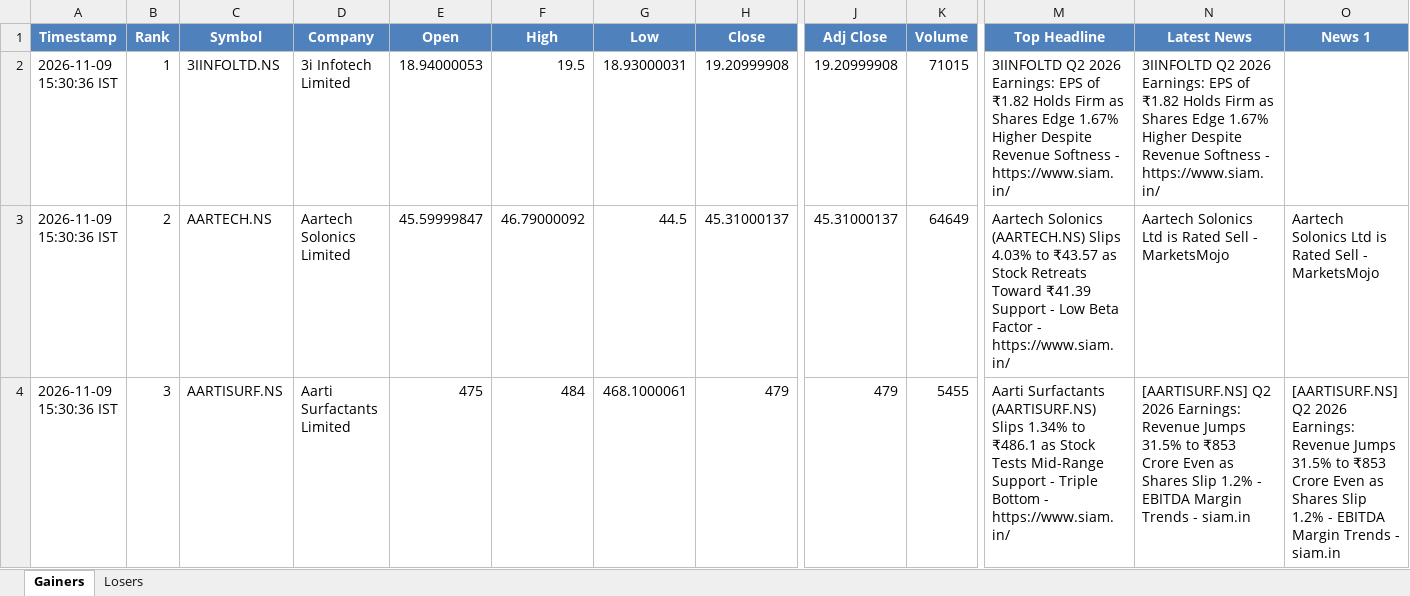
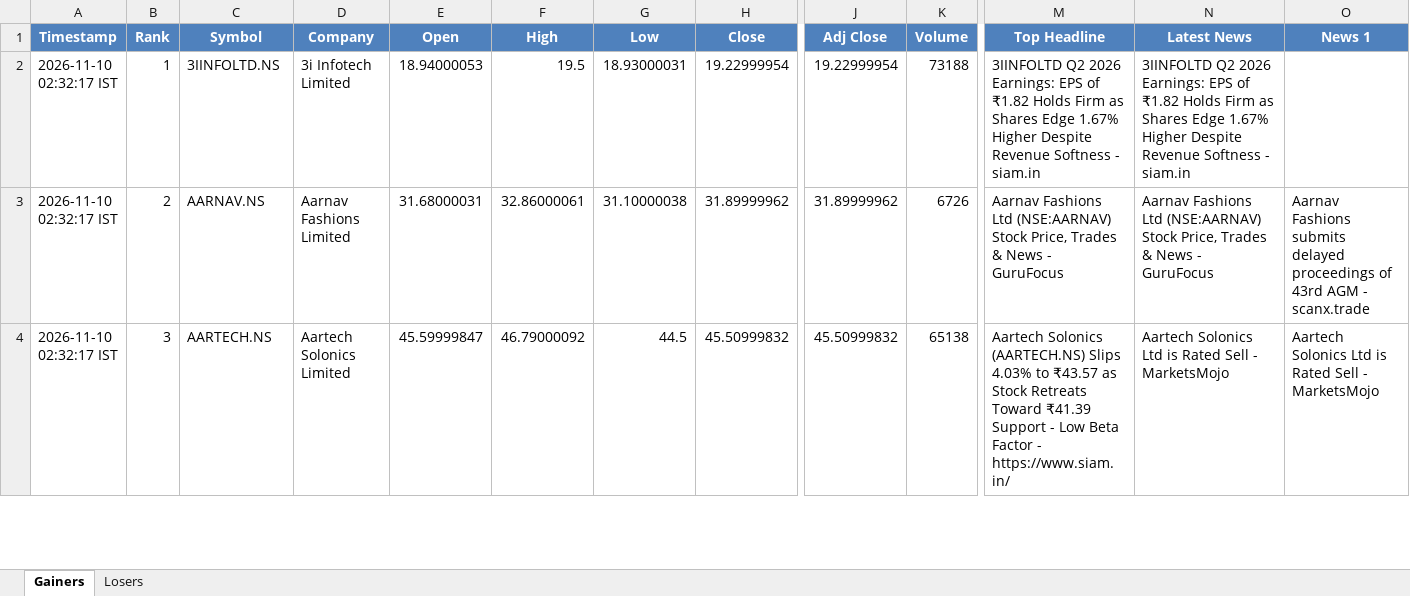
Before and after one commit to PavanSaiNekkala/News_Dividend_Fetcher, an Excel workbook: NEWS_Daily_Report/output/latest/NEWS_Daily_Report.xlsx, sheet Gainers, drawn as a sheet; only a part is shown, gaps mark what is left out; values as stored, in another font and other column widths than the file's, no borders; the diff covers the shown part only; the diff names each change by its address in the sheet, - before the commit and + after, or states it on an @@ line.

```diff
--- a/NEWS_Daily_Report/output/latest/NEWS_Daily_Report.xlsx (sheet Gainers)
+++ b/NEWS_Daily_Report/output/latest/NEWS_Daily_Report.xlsx (sheet Gainers)
-A2:A4 (Timestamp): 2026-11-09 15:30:36 IST
+A2:A4 (Timestamp): 2026-11-10 02:32:17 IST
-H2 (Close): 19.20999908
+H2 (Close): 19.22999954
-J2 (Adj Close): 19.20999908
+J2 (Adj Close): 19.22999954
-K2 (Volume): 71015
+K2 (Volume): 73188
-M2 (Top Headline): …Softness - https://www.siam.in/
+M2 (Top Headline): …Softness - siam.in
-N2 (Latest News): …Softness - https://www.siam.in/
+N2 (Latest News): …Softness - siam.in
-C3 (Symbol): AARTECH.NS
+C3 (Symbol): AARNAV.NS
-D3 (Company): Aartech Solonics Limited
+D3 (Company): Aarnav Fashions Limited
-E3 (Open): 45.59999847
+E3 (Open): 31.68000031
-F3 (High): 46.79000092
+F3 (High): 32.86000061
-G3 (Low): 44.5
+G3 (Low): 31.10000038
-H3 (Close): 45.31000137
+H3 (Close): 31.89999962
-J3 (Adj Close): 45.31000137
+J3 (Adj Close): 31.89999962
-K3 (Volume): 64649
+K3 (Volume): 6726
-M3 (Top Headline): Aartech Solonics (AARTECH.NS) Slips 4.03% to ₹43.57 as Stock Retreats Toward ₹41.39 Support - Low Beta Factor - https://www.siam.in/
+M3 (Top Headline): Aarnav Fashions Ltd (NSE:AARNAV) Stock Price, Trades & News - GuruFocus
-N3 (Latest News): Aartech Solonics Ltd is Rated Sell - MarketsMojo
+N3 (Latest News): Aarnav Fashions Ltd (NSE:AARNAV) Stock Price, Trades & News - GuruFocus
-O3 (News 1): Aartech Solonics Ltd is Rated Sell - MarketsMojo
+O3 (News 1): Aarnav Fashions submits delayed proceedings of 43rd AGM - scanx.trade
-C4 (Symbol): AARTISURF.NS
+C4 (Symbol): AARTECH.NS
-D4 (Company): Aarti Surfactants Limited
+D4 (Company): Aartech Solonics Limited
-E4 (Open): 475
+E4 (Open): 45.59999847
-F4 (High): 484
+F4 (High): 46.79000092
-G4 (Low): 468.1000061
+G4 (Low): 44.5
-H4 (Close): 479
+H4 (Close): 45.50999832
-J4 (Adj Close): 479
+J4 (Adj Close): 45.50999832
-K4 (Volume): 5455
+K4 (Volume): 65138
-M4 (Top Headline): Aarti Surfactants (AARTISURF.NS) Slips 1.34% to ₹486.1 as Stock Tests Mid-Range Support - Triple Bottom - https://www.siam.in/
+M4 (Top Headline): Aartech Solonics (AARTECH.NS) Slips 4.03% to ₹43.57 as Stock Retreats Toward ₹41.39 Support - Low Beta Factor - https://www.siam.in/
-N4 (Latest News): [AARTISURF.NS] Q2 2026 Earnings: Revenue Jumps 31.5% to ₹853 Crore Even as Shares Slip 1.2% - EBITDA Margin Trends - siam.in
+N4 (Latest News): Aartech Solonics Ltd is Rated Sell - MarketsMojo
-O4 (News 1): [AARTISURF.NS] Q2 2026 Earnings: Revenue Jumps 31.5% to ₹853 Crore Even as Shares Slip 1.2% - EBITDA Margin Trends - siam.in
+O4 (News 1): Aartech Solonics Ltd is Rated Sell - MarketsMojo
```
Also changed, not shown: 234 edited cells elsewhere in this sheet, sheet Losers, NEWS_Daily_Report/output/history/NEWS_Daily_Report_History.xlsx.
